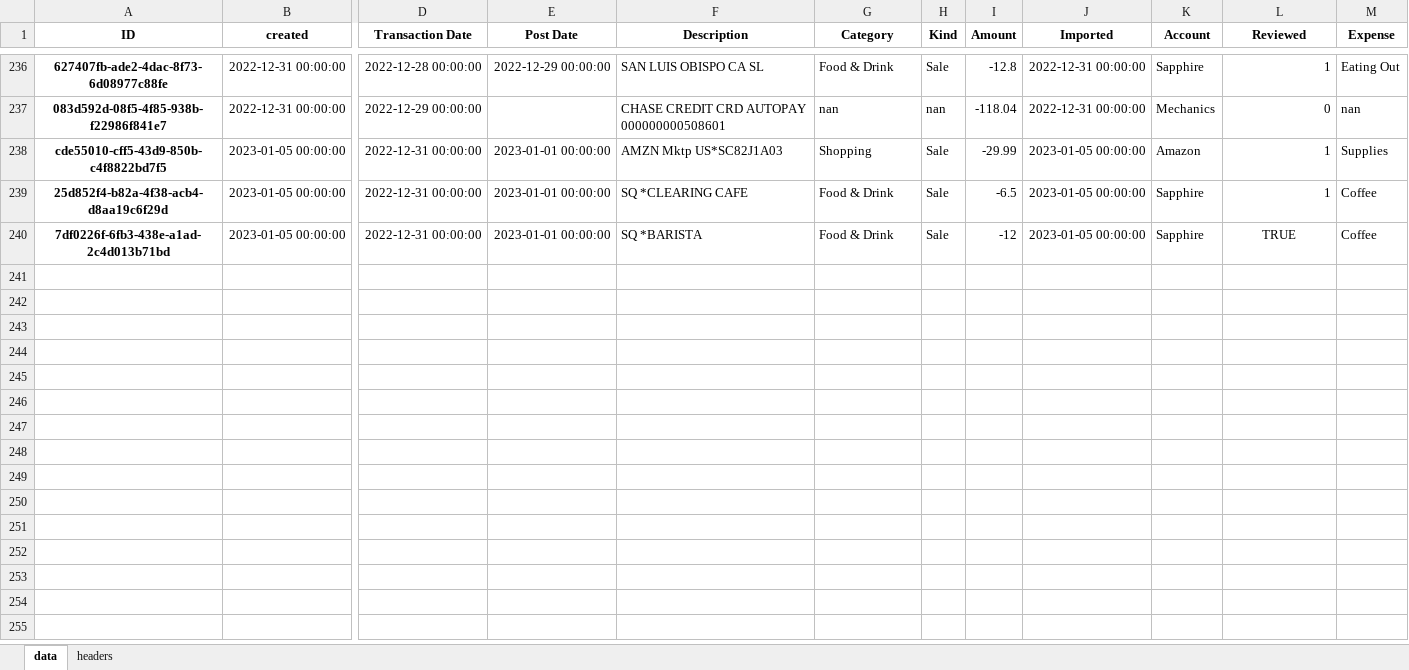
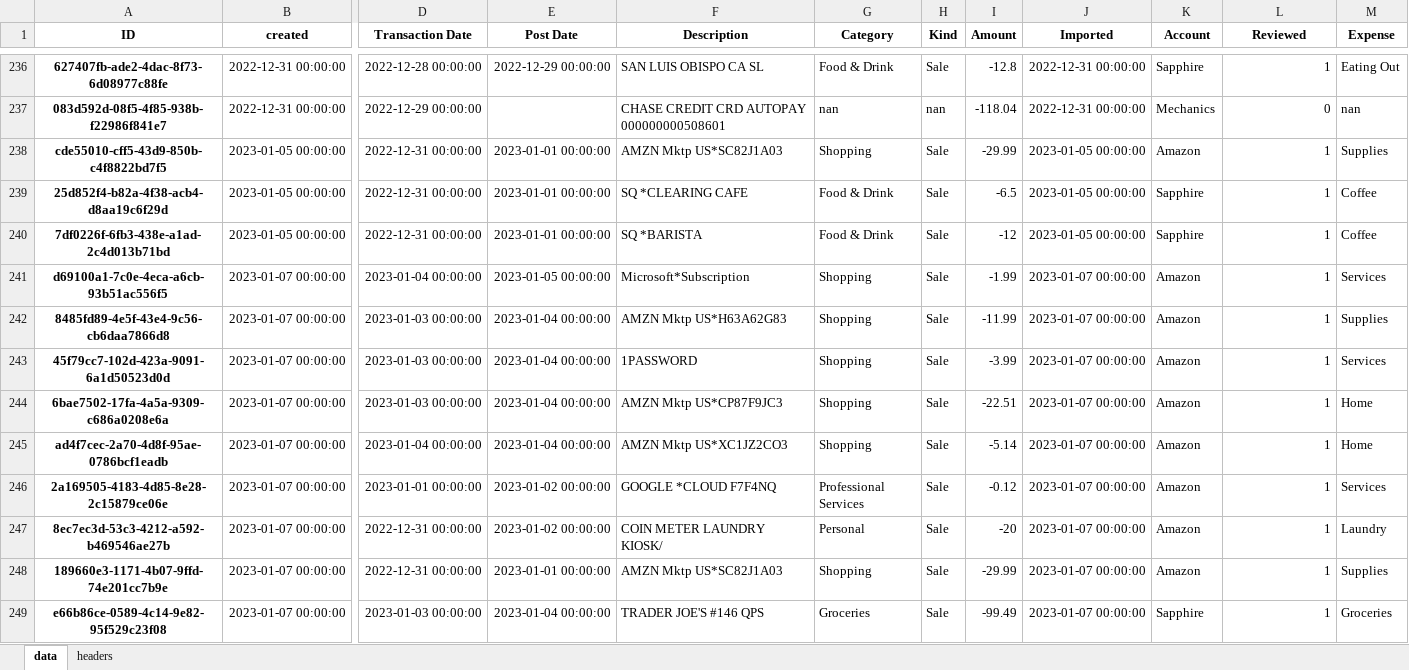
Before and after one commit to datagangstar/Nex, an Excel workbook: datasets/transactions.xlsx, sheet data, drawn as a sheet; only a part is shown, gaps mark what is left out; values as stored, in another font and other column widths than the file's, no borders; rows hold the shown columns only; the diff covers the shown part only; the diff names each change by its address in the sheet, - before the commit and + after, or states it on an @@ line.

```diff
--- a/datasets/transactions.xlsx (sheet data)
+++ b/datasets/transactions.xlsx (sheet data)
-L240 (Reviewed): TRUE
+L240 (Reviewed): 1
-L240 alignment: center
+L240 alignment: right
+row 241: d69100a1-7c0e-4eca-a6cb-93b51ac556f5 | 2023-01-07 00:00:00 | 2023-01-04 00:00:00 | 2023-01-05 00:00:00 | Microsoft*Subscription | Shopping | Sale | -1.99 | 2023-01-07 00:00:00 | Amazon | 1 | Services
+row 242: 8485fd89-4e5f-43e4-9c56-cb6daa7866d8 | 2023-01-07 00:00:00 | 2023-01-03 00:00:00 | 2023-01-04 00:00:00 | AMZN Mktp US*H63A62G83 | Shopping | Sale | -11.99 | 2023-01-07 00:00:00 | Amazon | 1 | Supplies
+row 243: 45f79cc7-102d-423a-9091-6a1d50523d0d | 2023-01-07 00:00:00 | 2023-01-03 00:00:00 | 2023-01-04 00:00:00 | 1PASSWORD | Shopping | Sale | -3.99 | 2023-01-07 00:00:00 | Amazon | 1 | Services
+row 244: 6bae7502-17fa-4a5a-9309-c686a0208e6a | 2023-01-07 00:00:00 | 2023-01-03 00:00:00 | 2023-01-04 00:00:00 | AMZN Mktp US*CP87F9JC3 | Shopping | Sale | -22.51 | 2023-01-07 00:00:00 | Amazon | 1 | Home
+row 245: ad4f7cec-2a70-4d8f-95ae-0786bcf1eadb | 2023-01-07 00:00:00 | 2023-01-04 00:00:00 | 2023-01-04 00:00:00 | AMZN Mktp US*XC1JZ2CO3 | Shopping | Sale | -5.14 | 2023-01-07 00:00:00 | Amazon | 1 | Home
+row 246: 2a169505-4183-4d85-8e28-2c15879ce06e | 2023-01-07 00:00:00 | 2023-01-01 00:00:00 | 2023-01-02 00:00:00 | GOOGLE *CLOUD F7F4NQ | Professional Services | Sale | -0.12 | 2023-01-07 00:00:00 | Amazon | 1 | Services
+row 247: 8ec7ec3d-53c3-4212-a592-b469546ae27b | 2023-01-07 00:00:00 | 2022-12-31 00:00:00 | 2023-01-02 00:00:00 | COIN METER LAUNDRY KIOSK/ | Personal | Sale | -20 | 2023-01-07 00:00:00 | Amazon | 1 | Laundry
+row 248: 189660e3-1171-4b07-9ffd-74e201cc7b9e | 2023-01-07 00:00:00 | 2022-12-31 00:00:00 | 2023-01-01 00:00:00 | AMZN Mktp US*SC82J1A03 | Shopping | Sale | -29.99 | 2023-01-07 00:00:00 | Amazon | 1 | Supplies
+row 249: e66b86ce-0589-4c14-9e82-95f529c23f08 | 2023-01-07 00:00:00 | 2023-01-03 00:00:00 | 2023-01-04 00:00:00 | TRADER JOE'S #146 QPS | Groceries | Sale | -99.49 | 2023-01-07 00:00:00 | Sapphire | 1 | Groceries
```
Also changed, not shown: 106 added rows elsewhere in this sheet, 12 other files.
